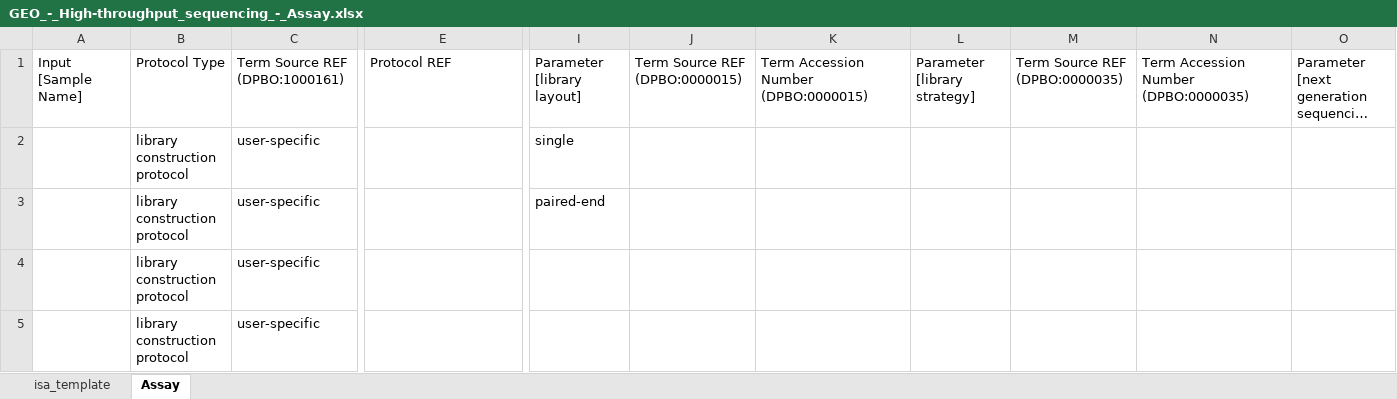
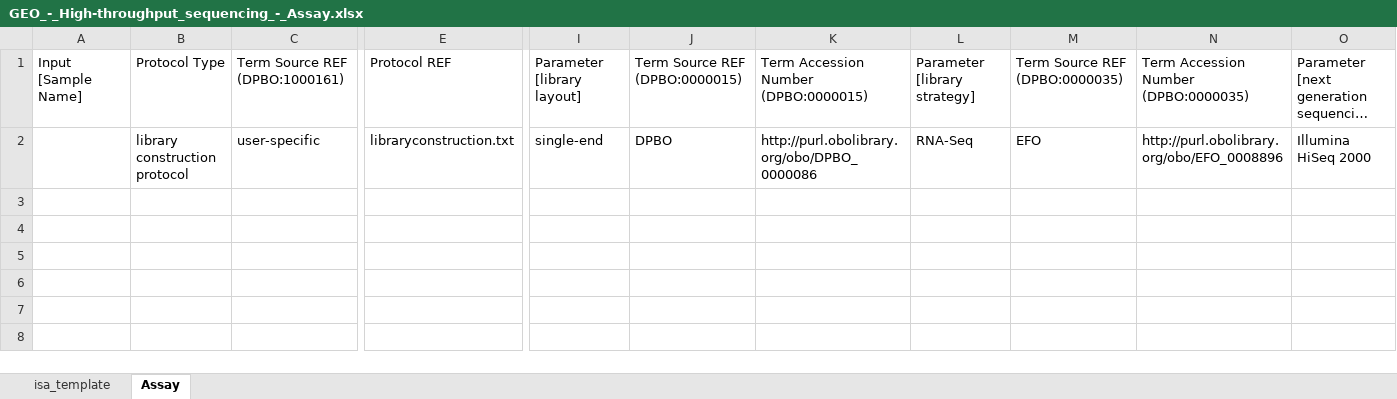
Before and after one commit to nfdi4plants/Swate-templates, an Excel workbook: templates/dataplant/GEO/GEO_-_High-throughput_sequencing_-_Assay.xlsx, sheet Assay, drawn as a sheet; only a part is shown, gaps mark what is left out; long unchanged cells end in …; values as stored, in another font and other column widths than the file's, no borders; table styles not drawn; removed rows and columns are numbered as before the commit, all else as after; rows hold the shown columns only; the diff names each change by its address in the sheet, - before the commit and + after, or states it on an @@ line.

```diff
--- a/templates/dataplant/GEO/GEO_-_High-throughput_sequencing_-_Assay.xlsx (sheet Assay)
+++ b/templates/dataplant/GEO/GEO_-_High-throughput_sequencing_-_Assay.xlsx (sheet Assay)
-row 2:  | library construction protocol | user-specific |  | single
-row 3:  | library construction protocol | user-specific |  | paired-end
-row 4:  | library construction protocol | user-specific
-row 5:  | library construction protocol | user-specific
+row 2:  | library construction protocol | user-specific | libraryconstruction.txt | single-end | DPBO | http://purl.obolibrary.org/obo/DPBO_0000086 | RNA-Seq | EFO | http://purl.obolibrary.org/obo/EFO_0008896 | Illumina HiSeq 2000
```
Also changed, not shown: templates/dataplant/GEO/GEO_-_High-throughput_sequencing_-_Computational_analysis.xlsx, templates/dataplant/GEO/GEO_-_High-throughput_sequencing_-_Sample.xlsx.
